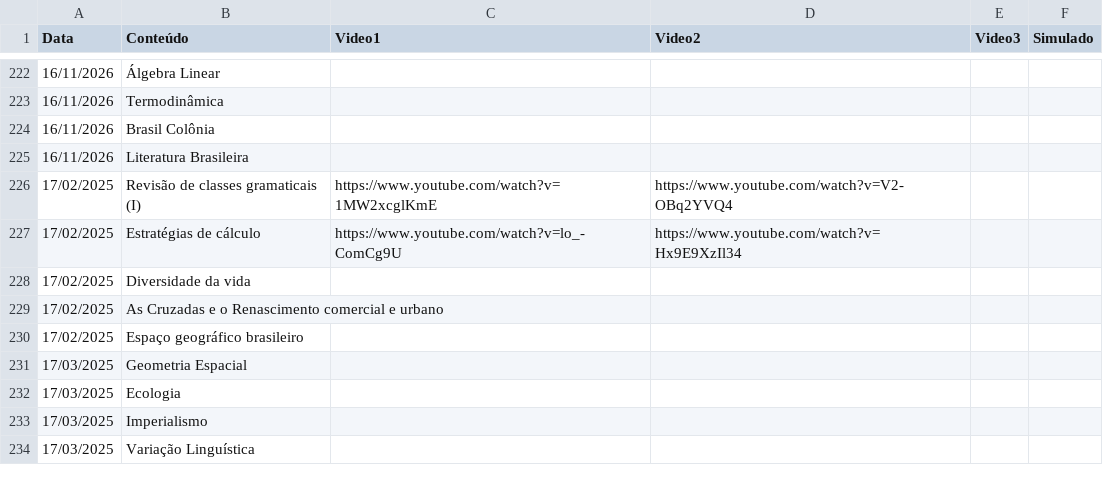
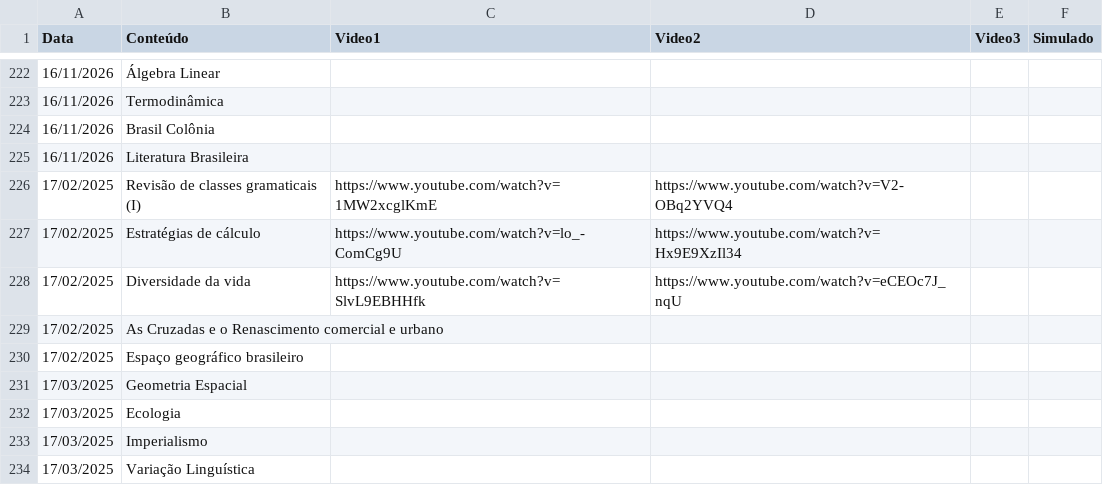
Before and after one commit to danraid/Projeto-Vestibular-Guiado, a CSV file: materiais.csv, drawn as a sheet; only a part is shown, gaps mark what is left out.

Commit message:
Atualização de Materiais, Questões e Respostas

```diff
--- a/materiais.csv
+++ b/materiais.csv
@@ -227,3 +227,3 @@
 17/02/2025;Estratégias de cálculo;https://www.youtube.com/watch?v=lo_-ComCg9U;https://www.youtube.com/watch?v=Hx9E9XzIl34;;
-17/02/2025;Diversidade da vida;;;;
+17/02/2025;Diversidade da vida;https://www.youtube.com/watch?v=SlvL9EBHHfk;https://www.youtube.com/watch?v=eCEOc7J_nqU;;
 17/02/2025;As Cruzadas e o Renascimento comercial e urbano;;;;
```
Also changed, not shown: simulados/questoes.csv, simulados/respostas.csv.
